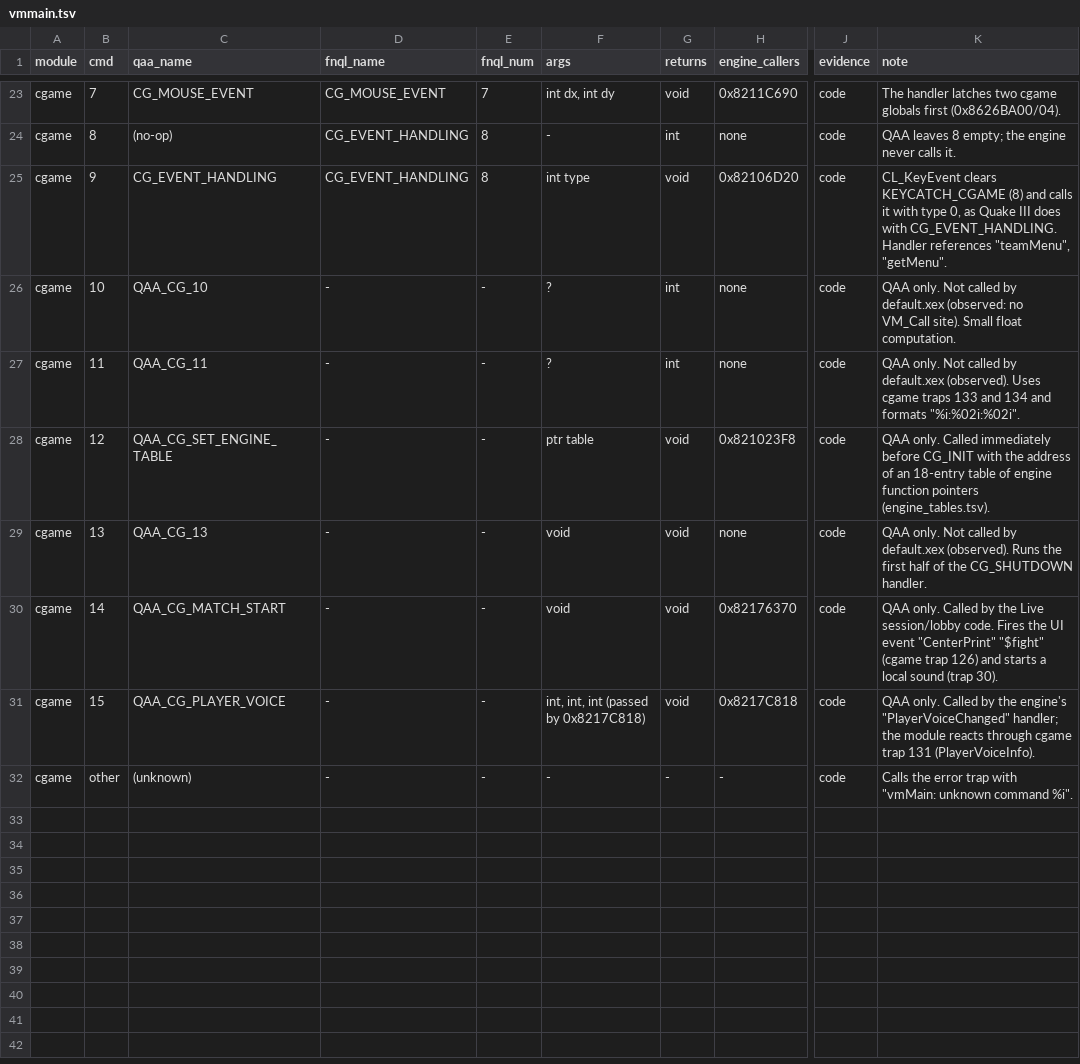
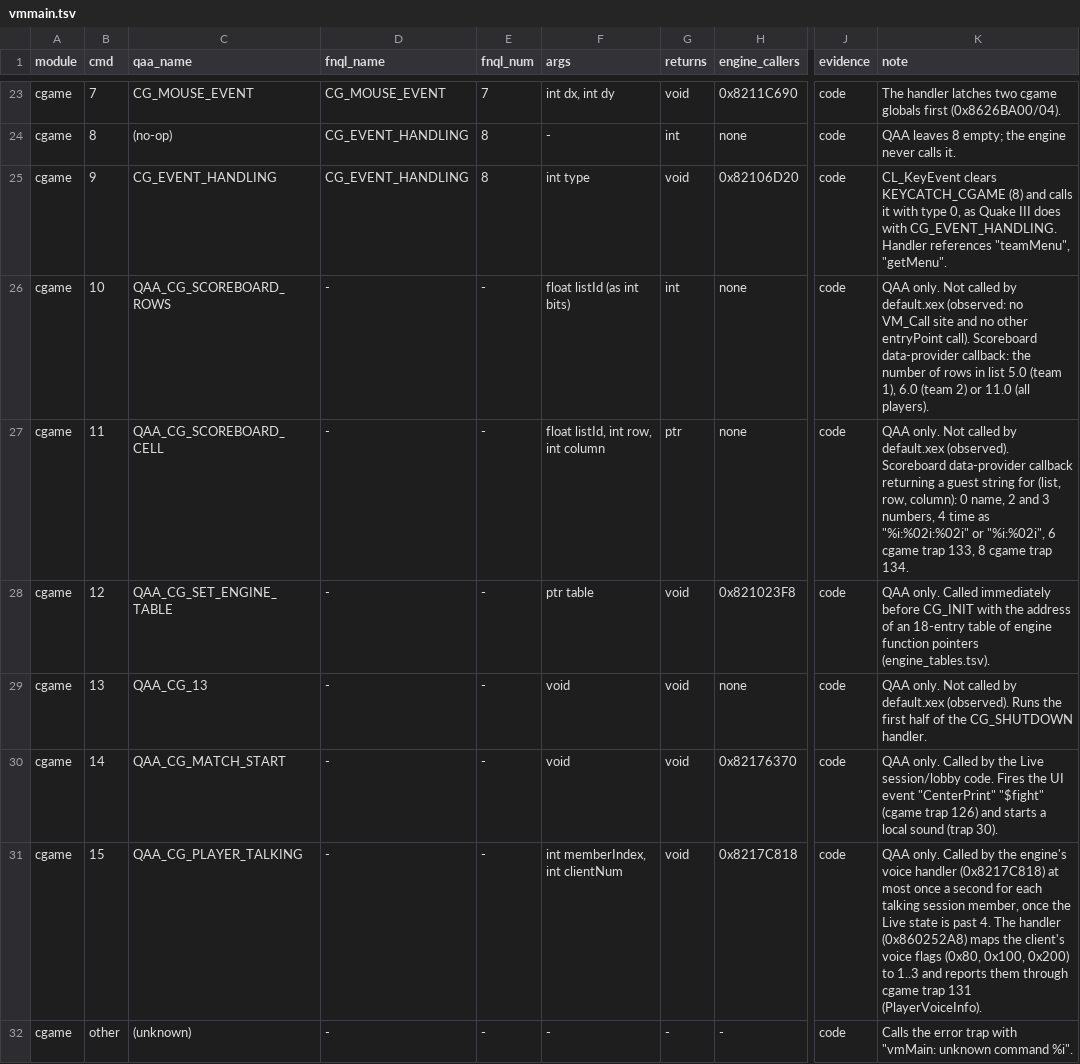
Before and after one commit to themuffinator/FnQAA, a TSV file: data/abi/vmmain.tsv, drawn as a sheet; only a part is shown, gaps mark what is left out; the diff names each change by its address in the sheet, - before the commit and + after, or states it on an @@ line.

Commit message:
ABI: resolve the open Live traps and structure gaps
- Every QAA-only trap now has its engine behaviour: rumble start/stop,
  achievement award per user, leaderboard write (property 0x20000007),
  Live property 0x1000000C / context 0xC writes, per-member records
  replicated to session peers, post-game player records.
- Game trap 72 / cgame trap 141 are a game-to-cgame scoreboard mailbox
  (16 x 0x24-byte records) that also works offline; the bridge needs it.
- cgame vmMain 10/11 are an unused scoreboard data provider; 15 reports
  talking session members.
- playerState_t +0x1D4 disables weapons during tournament warmup.
- refEntity_t 0x1C..0x4F is never written by the cgame or read by the
  renderer; glconfig_t's tail holds widescreen, interlaced, SMP and
  display-width fields; markFragment_t and orientation_t read from code.

Open: what the member predicates behind cgame 133/134 test and the
title-defined meaning of the Live property/context values.

```diff
--- a/data/abi/vmmain.tsv
+++ b/data/abi/vmmain.tsv
-C26 (qaa_name): QAA_CG_10
+C26 (qaa_name): QAA_CG_SCOREBOARD_ROWS
-F26 (args): ?
+F26 (args): float listId (as int bits)
-K26 (note): …no VM_Call site). Small float computation.
+K26 (note): …no VM_Call site and no other entryPoint call). Scoreboard data-provider callback: the number of rows in list 5.0 (team 1), 6.0 (team 2) or 11.0 (all players).
-C27 (qaa_name): QAA_CG_11
+C27 (qaa_name): QAA_CG_SCOREBOARD_CELL
-F27 (args): ?
+F27 (args): float listId, int row, int column
-G27 (returns): int
+G27 (returns): ptr
-K27 (note): …default.xex (observed). Uses cgame traps 133 and 134 and formats "%i:%02i:%02i".
+K27 (note): …default.xex (observed). Scoreboard data-provider callback returning a guest string for (list, row, column): 0 name, 2 and 3 numbers, 4 time as "%i:%02i:%02i" or "%i:%02i", 6 cgame trap 133, 8 cgame trap 134.
-C31 (qaa_name): QAA_CG_PLAYER_VOICE
+C31 (qaa_name): QAA_CG_PLAYER_TALKING
-F31 (args): int, int, int (passed by 0x8217C818)
+F31 (args): int memberIndex, int clientNum
-K31 (note): …the engine's "PlayerVoiceChanged" handler; the module reacts through cgame…
+K31 (note): …the engine's voice handler (0x8217C818) at most once a second for each talking session member, once the Live state is past 4. The handler (0x860252A8) maps the client's voice flags (0x80, 0x100, 0x200) to 1..3 and reports them through cgame…
```
Also changed, not shown: data/abi/cgame_traps.tsv, data/abi/game_traps.tsv, 2 other files.
